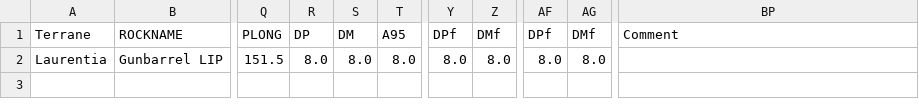
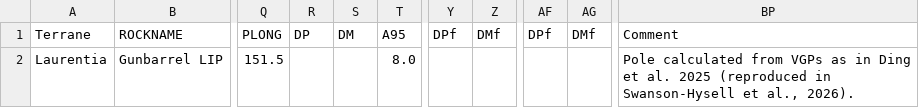
Before and after one commit to Swanson-Hysell-Group/2026_Laurentia_Precambrian_poles, a CSV file: data/nordic_summaries/780_Gunbarrel.csv, drawn as a sheet; only a part is shown, gaps mark what is left out; the diff names each change by its address in the sheet, - before the commit and + after, or states it on an @@ line.

```diff
--- a/data/nordic_summaries/780_Gunbarrel.csv
+++ b/data/nordic_summaries/780_Gunbarrel.csv
-R2 (DP): 8.0
+R2 (DP): (empty)
-S2 (DM): 8.0
+S2 (DM): (empty)
-Y2 (DPf): 8.0
+Y2 (DPf): (empty)
-Z2 (DMf): 8.0
+Z2 (DMf): (empty)
-AF2 (DPf): 8.0
+AF2 (DPf): (empty)
-AG2 (DMf): 8.0
+AG2 (DMf): (empty)
-BP2 (Comment): (empty)
+BP2 (Comment): Pole calculated from VGPs as in Ding et al. 2025 (reproduced in Swanson-Hysell et al., 2026).
```
Also changed, not shown: data/nordic_summaries/719_Franklin_LIP.csv, data/nordic_summaries/757_Chuar_Group.csv, 31 other files.
